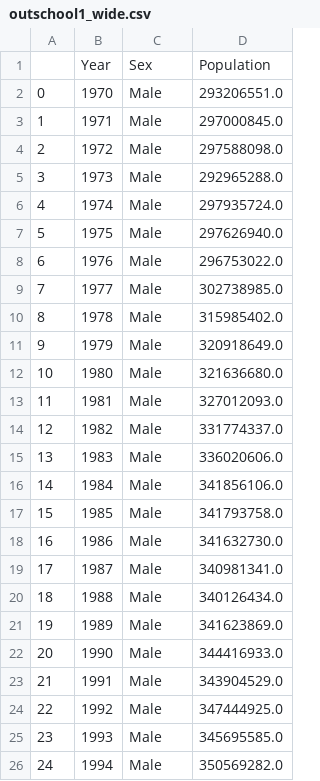
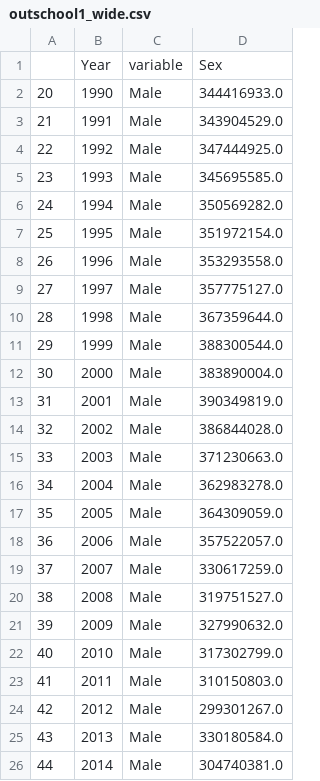
Before and after one commit to Clairinechendra/FIT3179, a CSV file: Edu Data/outschool1_wide.csv, drawn as a sheet; only a part is shown; the shorter side is filled out with more unchanged rows; removed rows and columns are numbered as before the commit, all else as after; the diff covers the shown part only; the diff names each change by its address in the sheet, - before the commit and + after, or states it on an @@ line.

Commit message:
Add files via upload

```diff
--- a/Edu Data/outschool1_wide.csv
+++ b/Edu Data/outschool1_wide.csv
-row 1:  | Year | Sex | Population
-row 2: 0 | 1970 | Male | 293206551.0
-row 3: 1 | 1971 | Male | 297000845.0
-row 4: 2 | 1972 | Male | 297588098.0
-row 5: 3 | 1973 | Male | 292965288.0
-row 6: 4 | 1974 | Male | 297935724.0
-row 7: 5 | 1975 | Male | 297626940.0
-row 8: 6 | 1976 | Male | 296753022.0
-row 9: 7 | 1977 | Male | 302738985.0
-row 10: 8 | 1978 | Male | 315985402.0
-row 11: 9 | 1979 | Male | 320918649.0
-row 12: 10 | 1980 | Male | 321636680.0
-row 13: 11 | 1981 | Male | 327012093.0
-row 14: 12 | 1982 | Male | 331774337.0
-row 15: 13 | 1983 | Male | 336020606.0
-row 16: 14 | 1984 | Male | 341856106.0
-row 17: 15 | 1985 | Male | 341793758.0
-row 18: 16 | 1986 | Male | 341632730.0
-row 19: 17 | 1987 | Male | 340981341.0
-row 20: 18 | 1988 | Male | 340126434.0
-row 21: 19 | 1989 | Male | 341623869.0
+row 1:  | Year | variable | Sex
```
Also changed, not shown: 20 removed rows elsewhere in this file.
